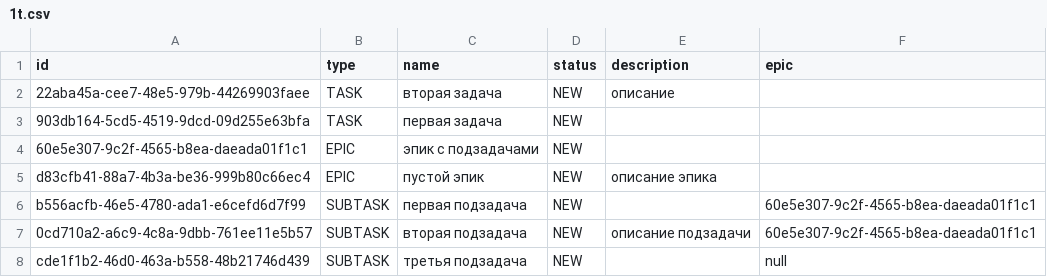
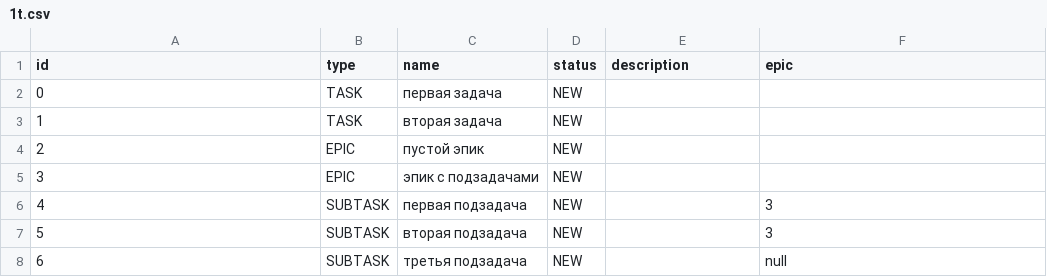
Before and after one commit to jsavchenkova/java-kanban, a CSV file: src/resources/1t.csv, drawn as a sheet.

```diff
--- a/src/resources/1t.csv
+++ b/src/resources/1t.csv
@@ -1,8 +1,8 @@
 id,type,name,status,description,epic
-22aba45a-cee7-48e5-979b-44269903faee,TASK,вторая задача,NEW,описание,
-903db164-5cd5-4519-9dcd-09d255e63bfa,TASK,первая задача,NEW,,
-60e5e307-9c2f-4565-b8ea-daeada01f1c1,EPIC,эпик с подзадачами,NEW,,
-d83cfb41-88a7-4b3a-be36-999b80c66ec4,EPIC,пустой эпик,NEW,описание эпика,
-b556acfb-46e5-4780-ada1-e6cefd6d7f99,SUBTASK,первая подзадача,NEW,,60e5e307-9c2f-4565-b8ea-daeada01f1c1
-0cd710a2-a6c9-4c8a-9dbb-761ee11e5b57,SUBTASK,вторая подзадача,NEW,описание подзадачи,60e5e307-9c2f-4565-b8ea-daeada01f1c1
-cde1f1b2-46d0-463a-b558-48b21746d439,SUBTASK,третья подзадача,NEW,,null
+0,TASK,первая задача,NEW,,
+1,TASK,вторая задача,NEW,,
+2,EPIC,пустой эпик,NEW,,
+3,EPIC,эпик с подзадачами,NEW,,
+4,SUBTASK,первая подзадача,NEW,,3
+5,SUBTASK,вторая подзадача,NEW,,3
+6,SUBTASK,третья подзадача,NEW,,null
```
Also changed, not shown: 18 other files.
